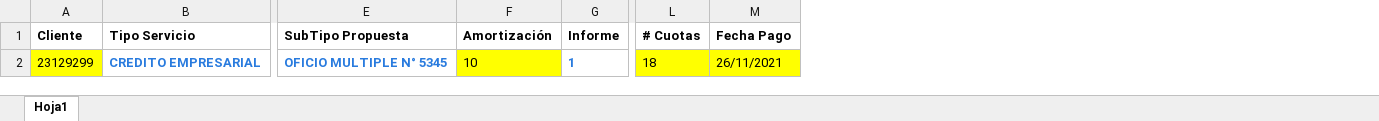
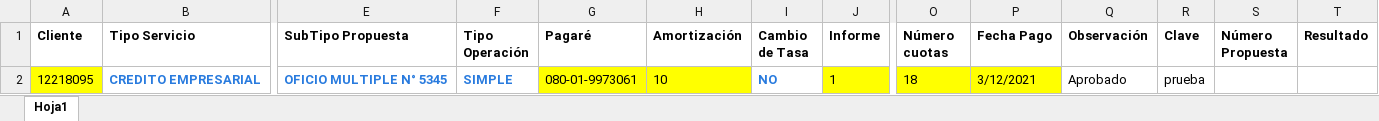
Before and after one commit to Jesus0995/CMACPiura_2022, an Excel workbook: target/DatosExcel/DatosReprogramacionCreditoEmpresarial.xlsx, sheet Hoja1, drawn as a sheet; only a part is shown, gaps mark what is left out; values as stored, in another font and other column widths than the file's, no borders; addresses are those after the commit; the diff names each change by its address in the sheet, - before the commit and + after, or states it on an @@ line.

```diff
--- a/target/DatosExcel/DatosReprogramacionCreditoEmpresarial.xlsx (sheet Hoja1)
+++ b/target/DatosExcel/DatosReprogramacionCreditoEmpresarial.xlsx (sheet Hoja1)
+column F (Tipo Operación), row 2: SIMPLE
+column G (Pagaré), row 2: 080-01-9973061
+column I (Cambio de Tasa), row 2: NO
+column Q (Observación), row 2: Aprobado
+column R (Clave), row 2: prueba
+column S (Número Propuesta), empty
+column T (Resultado), empty
-O1: # Cuotas
+O1: Número cuotas
-A2 (Cliente): 23129299
+A2 (Cliente): 12218095
@@ J2 fill: none → #FFFF00, bold: on → off, text colour: #297BDE → black @@
-P2 (Fecha Pago): 26/11/2021
+P2 (Fecha Pago): 3/12/2021
```
Also changed, not shown: target/DatosExcel/DatosCreditoEmpresarialRefinanciacionEspecial.xlsx, target/DatosExcel/DatosRegistrarInformeVisitaVerificacion.xlsx, 37 other files.
